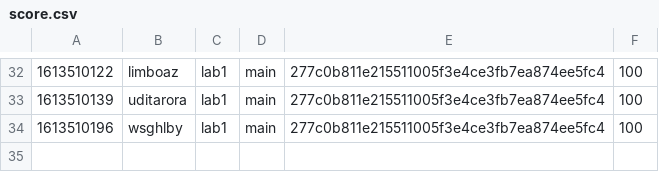
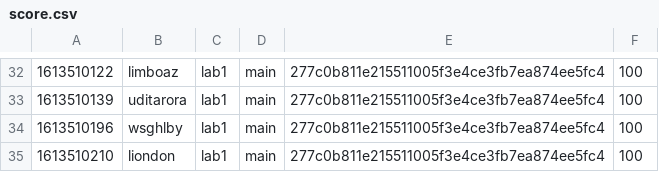
Before and after one commit to nyupcs/pcs-sp21-lab1-scoreboard, a CSV file: score.csv, drawn as a sheet; only a part is shown, gaps mark what is left out; the diff names each change by its address in the sheet, - before the commit and + after, or states it on an @@ line.

Commit message:
[Score] liondon +100
liondon attacked `main` 277c0b811e215511005f3e4ce3fb7ea874ee5fc4 of lab1

```diff
--- a/score.csv
+++ b/score.csv
+row 35: 1613510210 | liondon | lab1 | main | 277c0b811e215511005f3e4ce3fb7ea874ee5fc4 | 100
```
